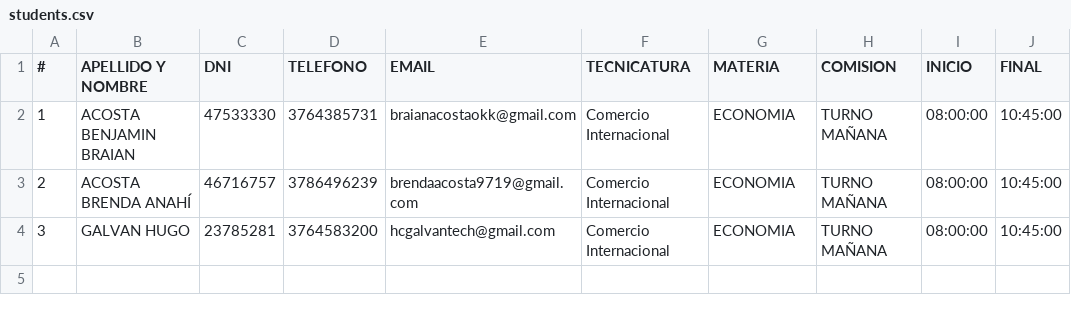
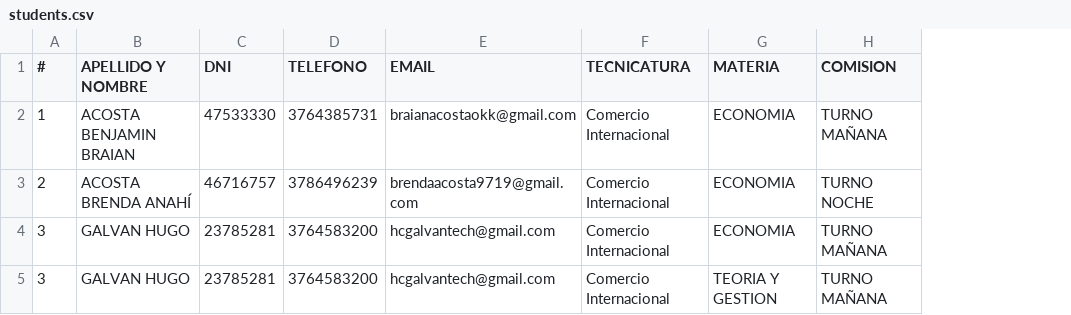
Before and after one commit to hcgalvantech/control_asistencia, a CSV file: data/students.csv, drawn as a sheet; removed rows and columns are numbered as before the commit, all else as after; the diff names each change by its address in the sheet, - before the commit and + after, or states it on an @@ line.

```diff
--- a/data/students.csv
+++ b/data/students.csv
-column I (INICIO), rows 2-4: all 08:00:00
-column J (FINAL), rows 2-4: all 10:45:00
-H3 (COMISION): TURNO MAÑANA
+H3 (COMISION): TURNO NOCHE
+row 5: 3 | GALVAN HUGO | 23785281 | 3764583200 | hcgalvantech@gmail.com | Comercio Internacional | TEORIA Y GESTION | TURNO MAÑANA
```
Also changed, not shown: 5 other files.
